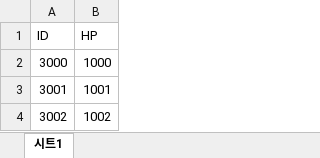
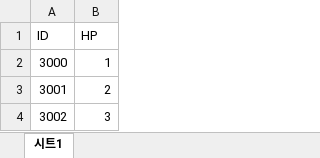
Before and after one commit to cumaskr/Portfolio-TableDeploy_Client, an Excel workbook: Design/Excel/Monster.xlsx, sheet 시트1, drawn as a sheet; values as stored, in another font and other column widths than the file's, no borders; charts and pictures not drawn; the diff names each change by its address in the sheet, - before the commit and + after, or states it on an @@ line.

```diff
--- a/Design/Excel/Monster.xlsx (sheet 시트1)
+++ b/Design/Excel/Monster.xlsx (sheet 시트1)
-B2 (HP): 1000
+B2 (HP): 1
-B3 (HP): 1001
+B3 (HP): 2
-B4 (HP): 1002
+B4 (HP): 3
```
Also changed, not shown: 1 other file.
